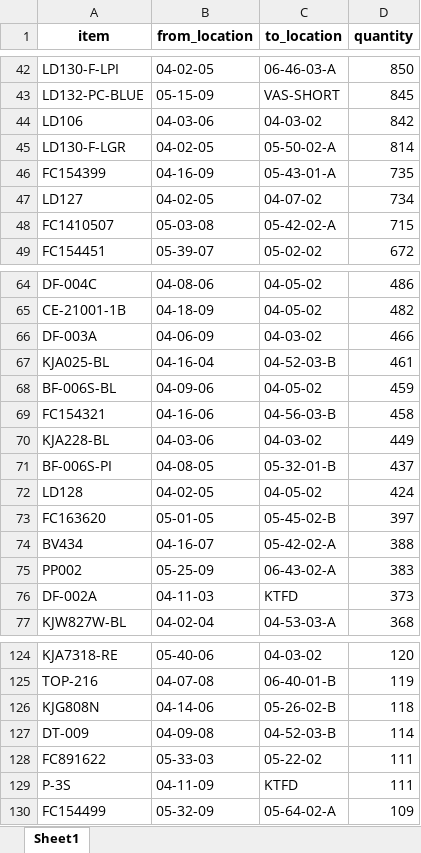
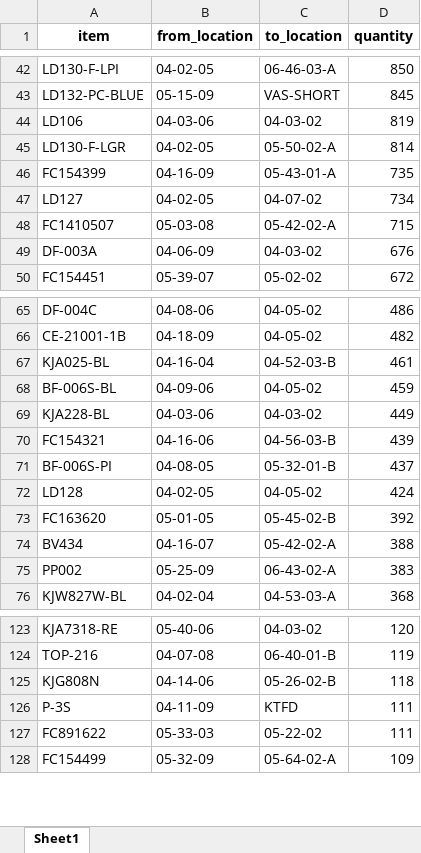
Before and after one commit to SithumAsitha/OptiFlow-AI, an Excel workbook: replenishment_plan.xlsx, sheet Sheet1, drawn as a sheet; only a part is shown, gaps mark what is left out; values as stored, in another font and other column widths than the file's, no borders; removed rows and columns are numbered as before the commit, all else as after; the diff covers the shown part only; the diff names each change by its address in the sheet, - before the commit and + after, or states it on an @@ line.

```diff
--- a/replenishment_plan.xlsx (sheet Sheet1)
+++ b/replenishment_plan.xlsx (sheet Sheet1)
-D44 (quantity): 842
+D44 (quantity): 819
+row 49: DF-003A | 04-06-09 | 04-03-02 | 676
-row 66: DF-003A | 04-06-09 | 04-03-02 | 466
-row 69: FC154321 | 04-16-06 | 04-56-03-B | 458
+row 70: FC154321 | 04-16-06 | 04-56-03-B | 439
-D73 (quantity): 397
+D73 (quantity): 392
-row 76: DF-002A | 04-11-03 | KTFD | 373
-row 127: DT-009 | 04-09-08 | 04-52-03-B | 114
@@ row 129 moved to row 126: P-3S @@
```
Also changed, not shown: 14 added rows, 12 removed rows, 88 moved rows and 6 edited cells elsewhere in this sheet, 1 other file.
